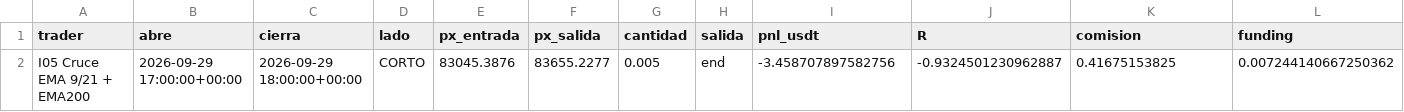
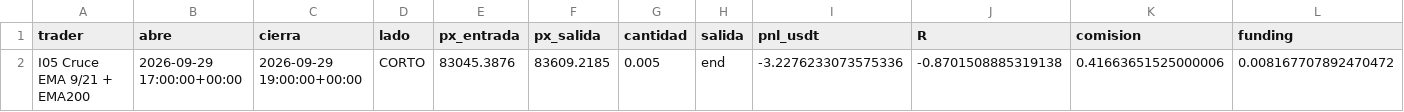
Before and after one commit to josecarrera2708-wq/viral-video-saas, a CSV file: millonary/paper_state/intradia/trades.csv, drawn as a sheet; only a part is shown; the diff names each change by its address in the sheet, - before the commit and + after, or states it on an @@ line.

```diff
--- a/millonary/paper_state/intradia/trades.csv
+++ b/millonary/paper_state/intradia/trades.csv
-C2 (cierra): 2026-09-29 18:00:00+00:00
+C2 (cierra): 2026-09-29 19:00:00+00:00
-F2 (px_salida): 83655.2277
+F2 (px_salida): 83609.2185
-I2 (pnl_usdt): -3.458707897582756
+I2 (pnl_usdt): -3.2276233073575336
-J2 (R): -0.9324501230962887
+J2 (R): -0.8701508885319138
-K2 (comision): 0.41675153825
+K2 (comision): 0.41663651525000006
-L2 (funding): 0.007244140667250362
+L2 (funding): 0.008167707892470472
```
Also changed, not shown: 2 other files.
